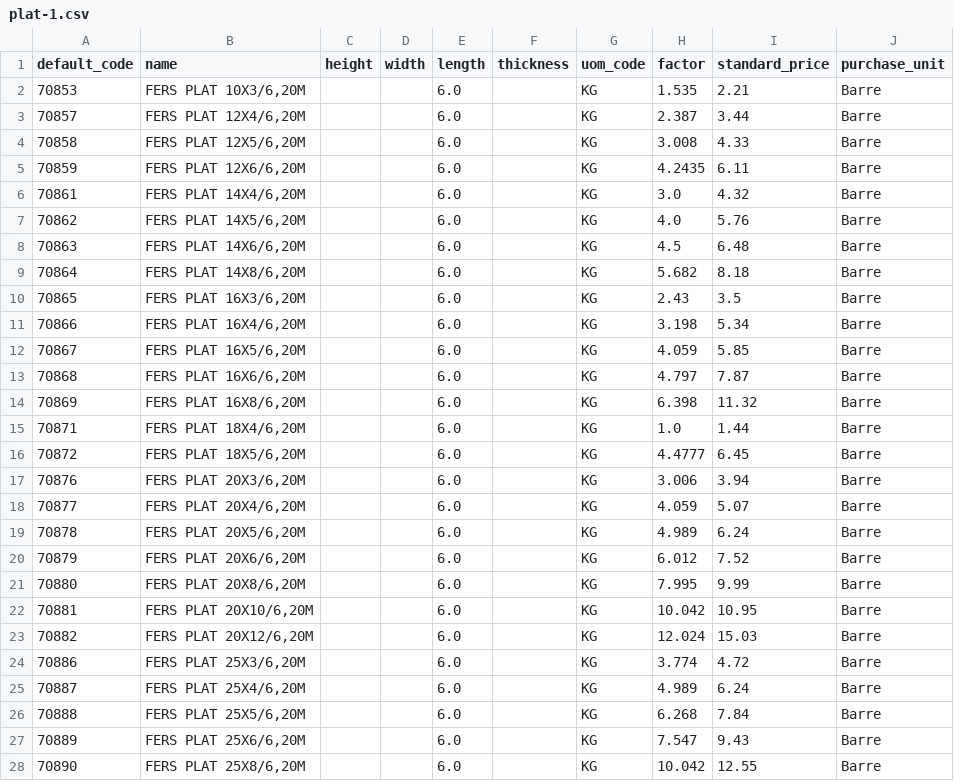
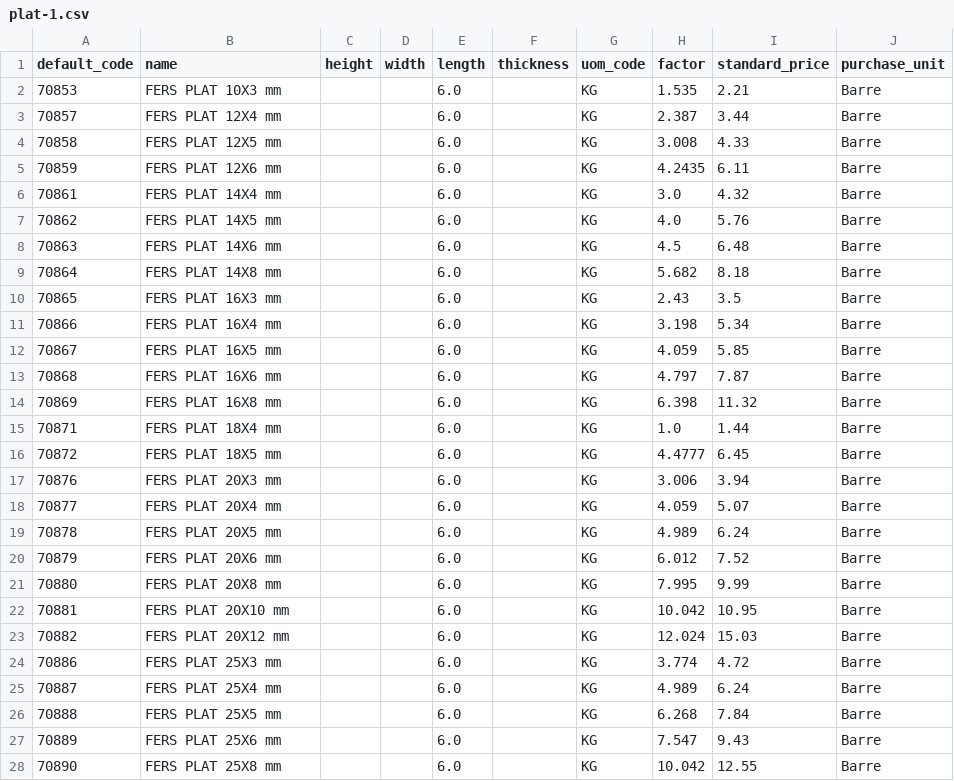
Before and after one commit to Metallerie/odoo18, a CSV file: csv/plat-1.csv, drawn as a sheet; only a part is shown; the diff covers the shown part only.

Commit message:
Convert FERS PLAT dimensions to millimeters
Updated dimensions from inches to millimeters for various FERS PLAT entries in the CSV file.

```diff
--- a/csv/plat-1.csv
+++ b/csv/plat-1.csv
@@ -1,28 +1,28 @@
 default_code,name,height,width,length,thickness,uom_code,factor,standard_price,purchase_unit
-70853,"FERS PLAT 10X3/6,20M",,,6.0,,KG,1.535,2.21,Barre
-70857,"FERS PLAT 12X4/6,20M",,,6.0,,KG,2.387,3.44,Barre
-70858,"FERS PLAT 12X5/6,20M",,,6.0,,KG,3.008,4.33,Barre
-70859,"FERS PLAT 12X6/6,20M",,,6.0,,KG,4.2435,6.11,Barre
-70861,"FERS PLAT 14X4/6,20M",,,6.0,,KG,3.0,4.32,Barre
-70862,"FERS PLAT 14X5/6,20M",,,6.0,,KG,4.0,5.76,Barre
-70863,"FERS PLAT 14X6/6,20M",,,6.0,,KG,4.5,6.48,Barre
-70864,"FERS PLAT 14X8/6,20M",,,6.0,,KG,5.682,8.18,Barre
-70865,"FERS PLAT 16X3/6,20M",,,6.0,,KG,2.43,3.5,Barre
-70866,"FERS PLAT 16X4/6,20M",,,6.0,,KG,3.198,5.34,Barre
-70867,"FERS PLAT 16X5/6,20M",,,6.0,,KG,4.059,5.85,Barre
-70868,"FERS PLAT 16X6/6,20M",,,6.0,,KG,4.797,7.87,Barre
-70869,"FERS PLAT 16X8/6,20M",,,6.0,,KG,6.398,11.32,Barre
-70871,"FERS PLAT 18X4/6,20M",,,6.0,,KG,1.0,1.44,Barre
-70872,"FERS PLAT 18X5/6,20M",,,6.0,,KG,4.4777,6.45,Barre
-70876,"FERS PLAT 20X3/6,20M",,,6.0,,KG,3.006,3.94,Barre
-70877,"FERS PLAT 20X4/6,20M",,,6.0,,KG,4.059,5.07,Barre
-70878,"FERS PLAT 20X5/6,20M",,,6.0,,KG,4.989,6.24,Barre
-70879,"FERS PLAT 20X6/6,20M",,,6.0,,KG,6.012,7.52,Barre
-70880,"FERS PLAT 20X8/6,20M",,,6.0,,KG,7.995,9.99,Barre
-70881,"FERS PLAT 20X10/6,20M",,,6.0,,KG,10.042,10.95,Barre
-70882,"FERS PLAT 20X12/6,20M",,,6.0,,KG,12.024,15.03,Barre
-70886,"FERS PLAT 25X3/6,20M",,,6.0,,KG,3.774,4.72,Barre
-70887,"FERS PLAT 25X4/6,20M",,,6.0,,KG,4.989,6.24,Barre
-70888,"FERS PLAT 25X5/6,20M",,,6.0,,KG,6.268,7.84,Barre
-70889,"FERS PLAT 25X6/6,20M",,,6.0,,KG,7.547,9.43,Barre
-70890,"FERS PLAT 25X8/6,20M",,,6.0,,KG,10.042,12.55,Barre
+70853,"FERS PLAT 10X3 mm",,,6.0,,KG,1.535,2.21,Barre
+70857,"FERS PLAT 12X4 mm",,,6.0,,KG,2.387,3.44,Barre
+70858,"FERS PLAT 12X5 mm",,,6.0,,KG,3.008,4.33,Barre
+70859,"FERS PLAT 12X6 mm",,,6.0,,KG,4.2435,6.11,Barre
+70861,"FERS PLAT 14X4 mm",,,6.0,,KG,3.0,4.32,Barre
+70862,"FERS PLAT 14X5 mm",,,6.0,,KG,4.0,5.76,Barre
+70863,"FERS PLAT 14X6 mm",,,6.0,,KG,4.5,6.48,Barre
+70864,"FERS PLAT 14X8 mm",,,6.0,,KG,5.682,8.18,Barre
+70865,"FERS PLAT 16X3 mm",,,6.0,,KG,2.43,3.5,Barre
+70866,"FERS PLAT 16X4 mm",,,6.0,,KG,3.198,5.34,Barre
+70867,"FERS PLAT 16X5 mm",,,6.0,,KG,4.059,5.85,Barre
+70868,"FERS PLAT 16X6 mm",,,6.0,,KG,4.797,7.87,Barre
+70869,"FERS PLAT 16X8 mm",,,6.0,,KG,6.398,11.32,Barre
+70871,"FERS PLAT 18X4 mm",,,6.0,,KG,1.0,1.44,Barre
+70872,"FERS PLAT 18X5 mm",,,6.0,,KG,4.4777,6.45,Barre
+70876,"FERS PLAT 20X3 mm",,,6.0,,KG,3.006,3.94,Barre
+70877,"FERS PLAT 20X4 mm",,,6.0,,KG,4.059,5.07,Barre
+70878,"FERS PLAT 20X5 mm",,,6.0,,KG,4.989,6.24,Barre
+70879,"FERS PLAT 20X6 mm",,,6.0,,KG,6.012,7.52,Barre
+70880,"FERS PLAT 20X8 mm",,,6.0,,KG,7.995,9.99,Barre
+70881,"FERS PLAT 20X10 mm",,,6.0,,KG,10.042,10.95,Barre
+70882,"FERS PLAT 20X12 mm",,,6.0,,KG,12.024,15.03,Barre
+70886,"FERS PLAT 25X3 mm",,,6.0,,KG,3.774,4.72,Barre
+70887,"FERS PLAT 25X4 mm",,,6.0,,KG,4.989,6.24,Barre
+70888,"FERS PLAT 25X5 mm",,,6.0,,KG,6.268,7.84,Barre
+70889,"FERS PLAT 25X6 mm",,,6.0,,KG,7.547,9.43,Barre
+70890,"FERS PLAT 25X8 mm",,,6.0,,KG,10.042,12.55,Barre
```
Also changed, not shown: 106 edited cells elsewhere in this file.
